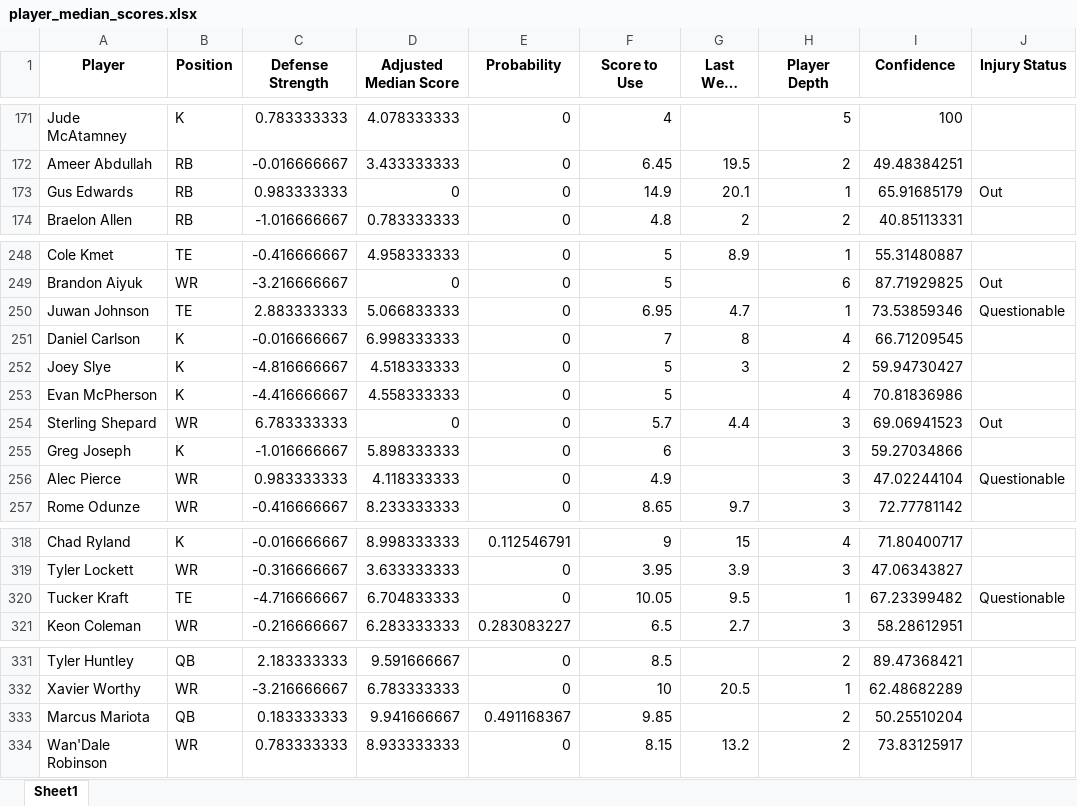
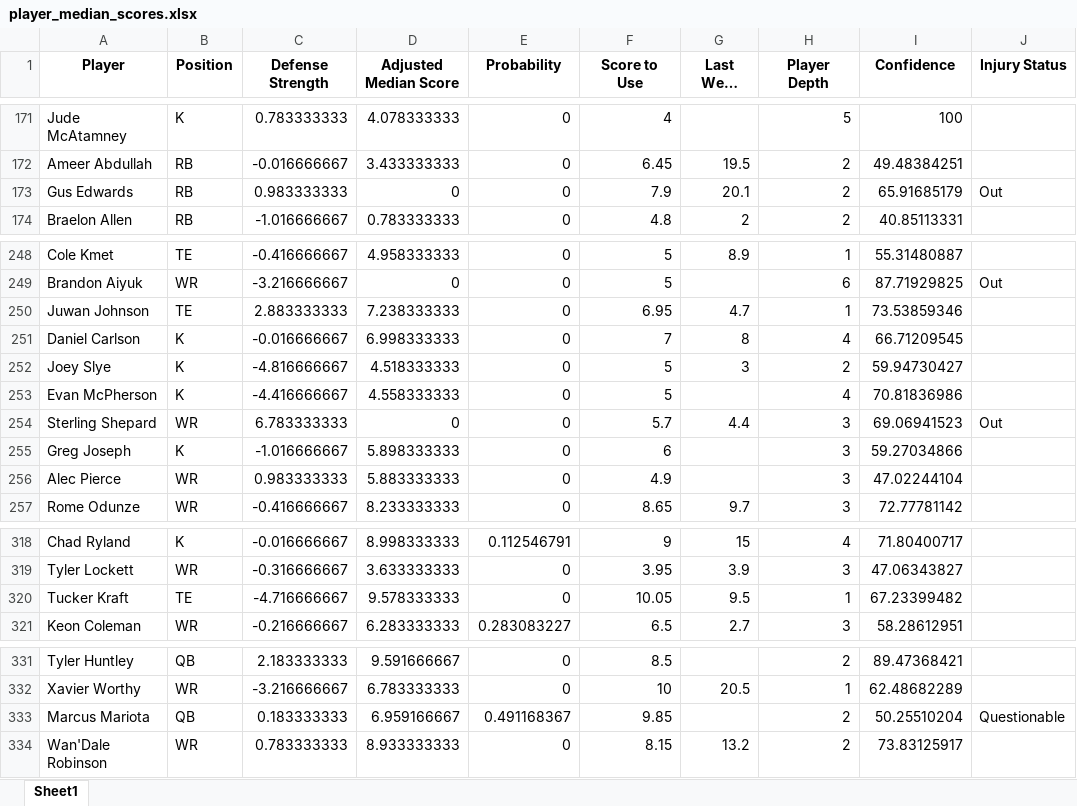
Before and after one commit to thelexmeister/TeamComparison---Model-X, an Excel workbook: player_median_scores.xlsx, sheet Sheet1, drawn as a sheet; only a part is shown, gaps mark what is left out; long unchanged cells end in …; values as stored, in another font and other column widths than the file's, no borders; the diff covers the shown part only; the diff names each change by its address in the sheet, - before the commit and + after, or states it on an @@ line.

```diff
--- a/player_median_scores.xlsx (sheet Sheet1)
+++ b/player_median_scores.xlsx (sheet Sheet1)
-F173 (Score to Use): 14.9
+F173 (Score to Use): 7.9
-H173 (Player Depth): 1
+H173 (Player Depth): 2
-D250 (Adjusted Median Score): 5.066833333
+D250 (Adjusted Median Score): 7.238333333
-J250 (Injury Status): Questionable
+J250 (Injury Status): (empty)
-D256 (Adjusted Median Score): 4.118333333
+D256 (Adjusted Median Score): 5.883333333
-J256 (Injury Status): Questionable
+J256 (Injury Status): (empty)
-D320 (Adjusted Median Score): 6.704833333
+D320 (Adjusted Median Score): 9.578333333
-J320 (Injury Status): Questionable
+J320 (Injury Status): (empty)
-D333 (Adjusted Median Score): 9.941666667
+D333 (Adjusted Median Score): 6.959166667
-J333 (Injury Status): (empty)
+J333 (Injury Status): Questionable
```
Also changed, not shown: 42 edited cells elsewhere in this sheet.
